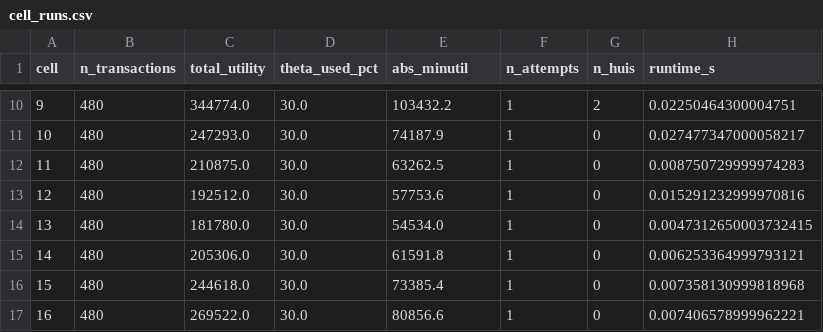
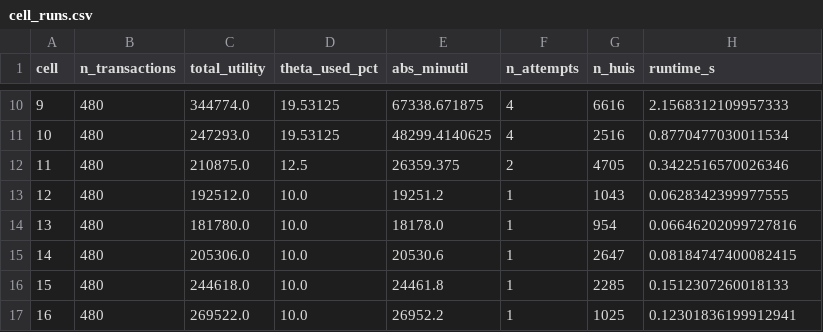
Before and after one commit to ThaiTaka/HUIM-IPS-, a CSV file: results/huim_only/uji_lib3/cell_runs.csv, drawn as a sheet; only a part is shown, gaps mark what is left out; the diff covers the shown part only.

```diff
--- a/results/huim_only/uji_lib3/cell_runs.csv
+++ b/results/huim_only/uji_lib3/cell_runs.csv
@@ -10,8 +10,8 @@ cell,n_transactions,total_utility,theta_used_pct,abs_minutil,n_attempts,n_huis,r
-9,480,344774.0,30.0,103432.2,1,2,0.02250464300004751
-10,480,247293.0,30.0,74187.9,1,0,0.027477347000058217
-11,480,210875.0,30.0,63262.5,1,0,0.008750729999974283
-12,480,192512.0,30.0,57753.6,1,0,0.015291232999970816
-13,480,181780.0,30.0,54534.0,1,0,0.0047312650003732415
-14,480,205306.0,30.0,61591.8,1,0,0.006253364999793121
-15,480,244618.0,30.0,73385.4,1,0,0.007358130999818968
-16,480,269522.0,30.0,80856.6,1,0,0.007406578999962221
+9,480,344774.0,19.53125,67338.671875,4,6616,2.1568312109957333
+10,480,247293.0,19.53125,48299.4140625,4,2516,0.8770477030011534
+11,480,210875.0,12.5,26359.375,2,4705,0.3422516570026346
+12,480,192512.0,10.0,19251.2,1,1043,0.0628342399977555
+13,480,181780.0,10.0,18178.0,1,954,0.06646202099727816
+14,480,205306.0,10.0,20530.6,1,2647,0.08184747400082415
+15,480,244618.0,10.0,24461.8,1,2285,0.1512307260018133
+16,480,269522.0,10.0,26952.2,1,1025,0.12301836199912941
```
Also changed, not shown: 69 edited cells elsewhere in this file, results/huim_only/uji_lib3/test_results.csv, 26 other files.
